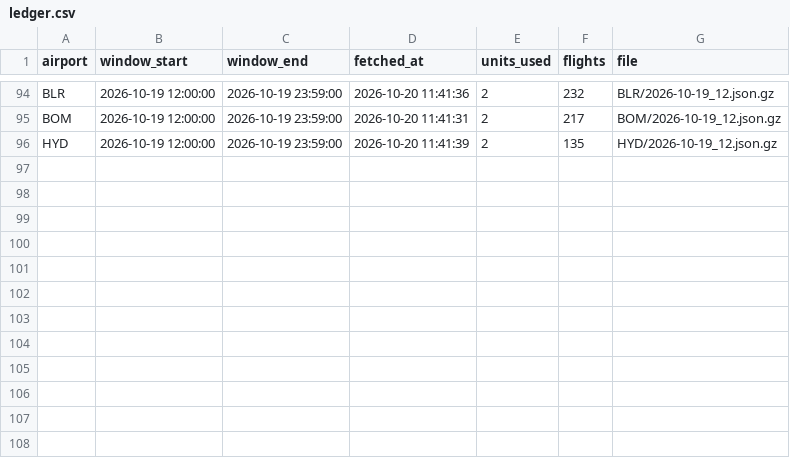
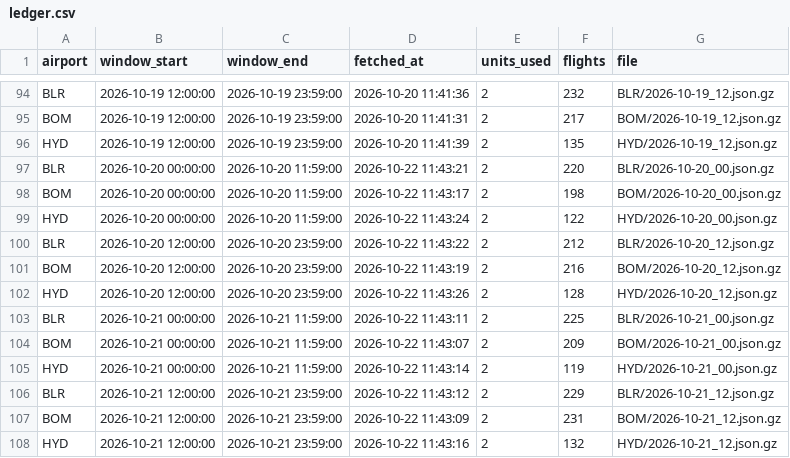
Before and after one commit to KashishSharma05/DelayLens, a CSV file: data/api_calls/ledger.csv, drawn as a sheet; only a part is shown, gaps mark what is left out.

```diff
--- a/data/api_calls/ledger.csv
+++ b/data/api_calls/ledger.csv
@@ -96 +96,13 @@ BOM,2026-10-19 12:00:00,2026-10-19 23:59:00,2026-10-20 11:41:31,2,217,BOM/2026-1
 HYD,2026-10-19 12:00:00,2026-10-19 23:59:00,2026-10-20 11:41:39,2,135,HYD/2026-10-19_12.json.gz
+BLR,2026-10-20 00:00:00,2026-10-20 11:59:00,2026-10-22 11:43:21,2,220,BLR/2026-10-20_00.json.gz
+BOM,2026-10-20 00:00:00,2026-10-20 11:59:00,2026-10-22 11:43:17,2,198,BOM/2026-10-20_00.json.gz
+HYD,2026-10-20 00:00:00,2026-10-20 11:59:00,2026-10-22 11:43:24,2,122,HYD/2026-10-20_00.json.gz
+BLR,2026-10-20 12:00:00,2026-10-20 23:59:00,2026-10-22 11:43:22,2,212,BLR/2026-10-20_12.json.gz
+BOM,2026-10-20 12:00:00,2026-10-20 23:59:00,2026-10-22 11:43:19,2,216,BOM/2026-10-20_12.json.gz
+HYD,2026-10-20 12:00:00,2026-10-20 23:59:00,2026-10-22 11:43:26,2,128,HYD/2026-10-20_12.json.gz
+BLR,2026-10-21 00:00:00,2026-10-21 11:59:00,2026-10-22 11:43:11,2,225,BLR/2026-10-21_00.json.gz
+BOM,2026-10-21 00:00:00,2026-10-21 11:59:00,2026-10-22 11:43:07,2,209,BOM/2026-10-21_00.json.gz
+HYD,2026-10-21 00:00:00,2026-10-21 11:59:00,2026-10-22 11:43:14,2,119,HYD/2026-10-21_00.json.gz
+BLR,2026-10-21 12:00:00,2026-10-21 23:59:00,2026-10-22 11:43:12,2,229,BLR/2026-10-21_12.json.gz
+BOM,2026-10-21 12:00:00,2026-10-21 23:59:00,2026-10-22 11:43:09,2,231,BOM/2026-10-21_12.json.gz
+HYD,2026-10-21 12:00:00,2026-10-21 23:59:00,2026-10-22 11:43:16,2,132,HYD/2026-10-21_12.json.gz
```
Also changed, not shown: app/data/airport_daily.csv, app/data/flight_punctuality.csv, 29 other files.
